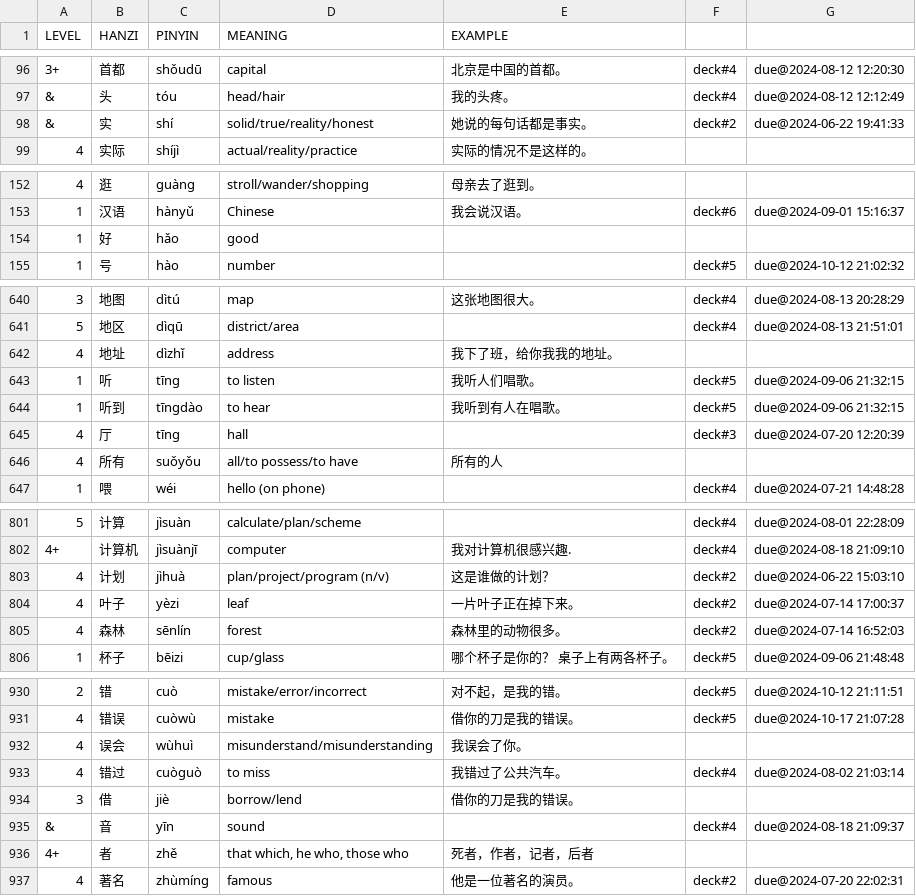
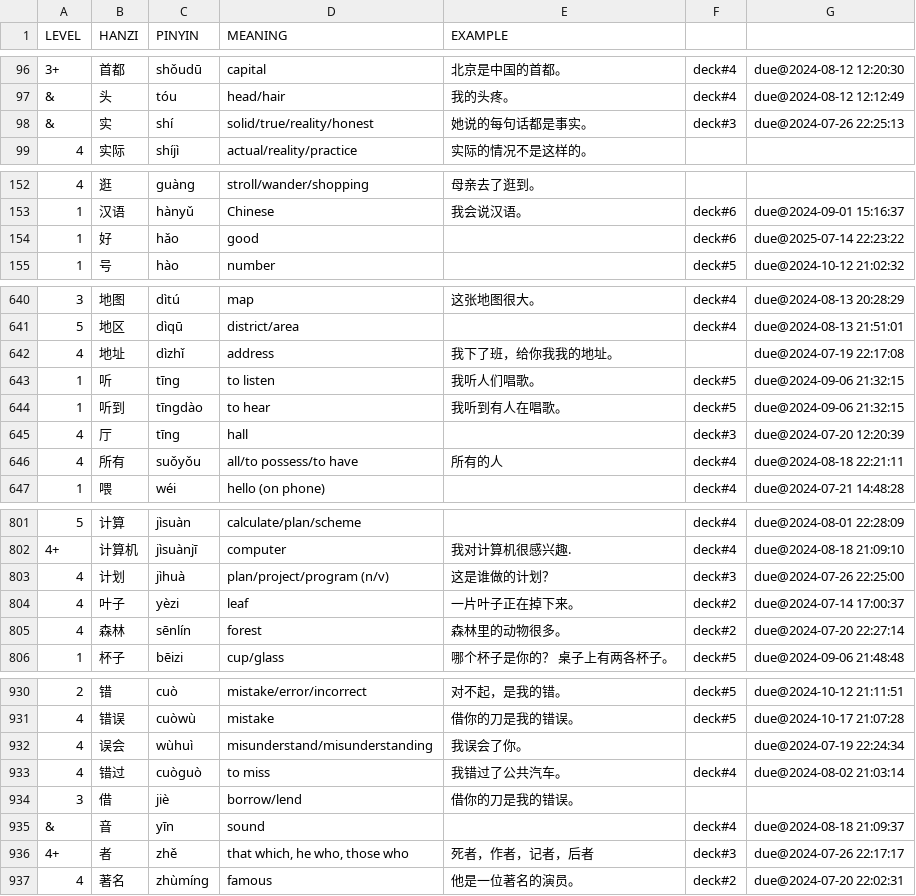
Before and after one commit to proycon/vocadata, a TSV file: zh/myorder.tsv, drawn as a sheet; only a part is shown, gaps mark what is left out; the diff covers the shown part only.

Commit message:
update

```diff
--- a/zh/myorder.tsv
+++ b/zh/myorder.tsv
@@ -97,3 +97,3 @@ LEVEL	HANZI	PINYIN	MEANING	EXAMPLE
 &	头	tóu	head/hair	我的头疼。	deck#4	due@2024-08-12 12:12:49
-&	实	shí	solid/true/reality/honest	她说的每句话都是事实。	deck#2	due@2024-06-22 19:41:33
+&	实	shí	solid/true/reality/honest	她说的每句话都是事实。	deck#3	due@2024-07-26 22:25:13
 4	实际	shíjì	actual/reality/practice	实际的情况不是这样的。		
@@ -153,3 +153,3 @@ LEVEL	HANZI	PINYIN	MEANING	EXAMPLE
 1	汉语	hànyǔ	Chinese	我会说汉语。	deck#6	due@2024-09-01 15:16:37
-1	好	hǎo	good			
+1	好	hǎo	good		deck#6	due@2025-07-14 22:23:22
 1	号	hào	number		deck#5	due@2024-10-12 21:02:32
@@ -641,3 +641,3 @@ LEVEL	HANZI	PINYIN	MEANING	EXAMPLE
 5	地区	dìqū	district/area		deck#4	due@2024-08-13 21:51:01
-4	地址	dìzhǐ	address	我下了班，给你我我的地址。		
+4	地址	dìzhǐ	address	我下了班，给你我我的地址。		due@2024-07-19 22:17:08
 1	听	tīng	to listen	我听人们唱歌。	deck#5	due@2024-09-06 21:32:15
@@ -645,3 +645,3 @@ LEVEL	HANZI	PINYIN	MEANING	EXAMPLE
 4	厅	tīng	hall		deck#3	due@2024-07-20 12:20:39
-4	所有	suǒyǒu	all/to possess/to have	所有的人		
+4	所有	suǒyǒu	all/to possess/to have	所有的人	deck#4	due@2024-08-18 22:21:11
 1	喂	wéi	hello (on phone)		deck#4	due@2024-07-21 14:48:28
@@ -802,5 +802,5 @@ LEVEL	HANZI	PINYIN	MEANING	EXAMPLE
 4+	计算机	jìsuànjī	computer	我对计算机很感兴趣.	deck#4	due@2024-08-18 21:09:10
-4	计划	jìhuà	plan/project/program (n/v)	这是谁做的计划？	deck#2	due@2024-06-22 15:03:10
+4	计划	jìhuà	plan/project/program (n/v)	这是谁做的计划？	deck#3	due@2024-07-26 22:25:00
 4	叶子	yèzi	leaf	一片叶子正在掉下来。	deck#2	due@2024-07-14 17:00:37
-4	森林	sēnlín	forest	森林里的动物很多。	deck#2	due@2024-07-14 16:52:03
+4	森林	sēnlín	forest	森林里的动物很多。	deck#2	due@2024-07-20 22:27:14
 1	杯子	bēizi	cup/glass	哪个杯子是你的？ 桌子上有两各杯子。	deck#5	due@2024-09-06 21:48:48
@@ -931,3 +931,3 @@ LEVEL	HANZI	PINYIN	MEANING	EXAMPLE
 4	错误	cuòwù	mistake	借你的刀是我的错误。	deck#5	due@2024-10-17 21:07:28
-4	误会	wùhuì	misunderstand/misunderstanding	我误会了你。		
+4	误会	wùhuì	misunderstand/misunderstanding	我误会了你。		due@2024-07-19 22:24:34
 4	错过	cuòguò	to miss	我错过了公共汽车。	deck#4	due@2024-08-02 21:03:14
@@ -935,3 +935,3 @@ LEVEL	HANZI	PINYIN	MEANING	EXAMPLE
 &	音	yīn	sound		deck#4	due@2024-08-18 21:09:37
-4+	者	zhě	that which, he who, those who	死者，作者，记者，后者		
+4+	者	zhě	that which, he who, those who	死者，作者，记者，后者	deck#3	due@2024-07-26 22:17:17
 4	著名	zhùmíng	famous	他是一位著名的演员。	deck#2	due@2024-07-20 22:02:31
```
Also changed, not shown: 51 edited cells elsewhere in this file.
